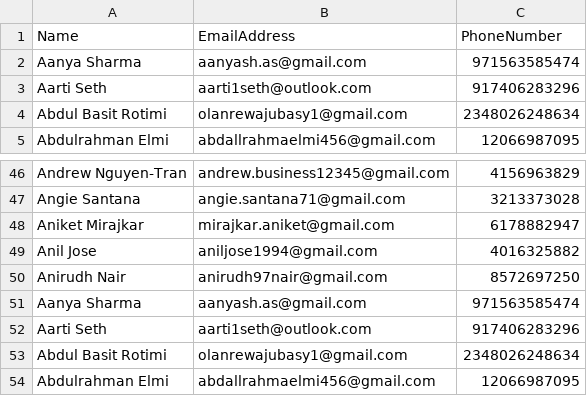
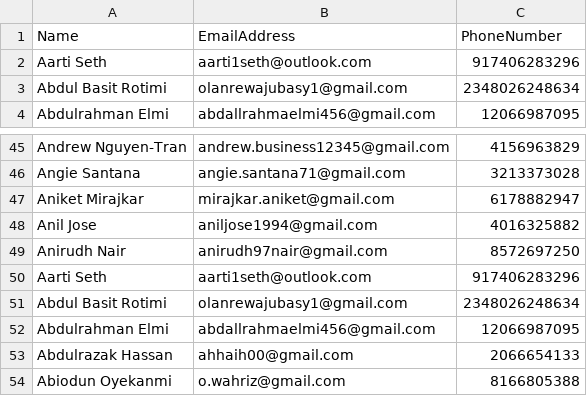
Before and after one commit to akkenavy/SF_Python_Contacts_Sync, a CSV file: contacts.csv, drawn as a sheet; only a part is shown, gaps mark what is left out; the shorter side is filled out with more unchanged rows; the diff names each change by its address in the sheet, - before the commit and + after, or states it on an @@ line.

Commit message:
Update contacts.csv

```diff
--- a/contacts.csv
+++ b/contacts.csv
-row 2: Aanya Sharma | aanyash.as@gmail.com | 971563585474
-row 51: Aanya Sharma | aanyash.as@gmail.com | 971563585474
```
